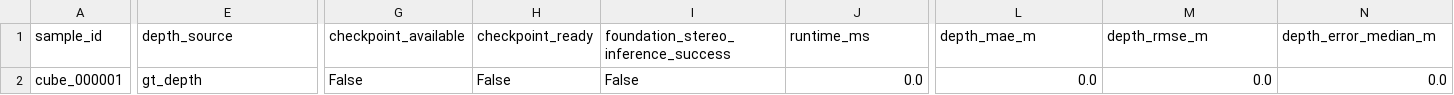
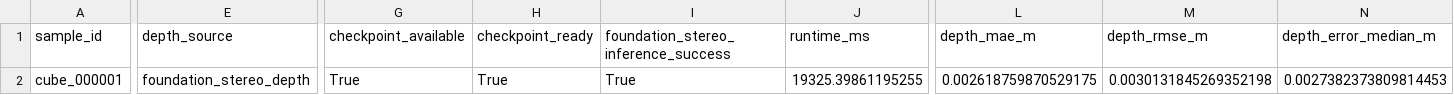
Before and after one commit to ysdjy/Ntu_jinao, a CSV file: debug_uploads/stereo_spatial_calibration_stage7_foundation_stereo/outputs/reports/stage7_foundation_stereo_native_report.csv, drawn as a sheet; only a part is shown, gaps mark what is left out; the diff covers the shown part only; the diff names each change by its address in the sheet, - before the commit and + after, or states it on an @@ line.

```diff
--- a/debug_uploads/stereo_spatial_calibration_stage7_foundation_stereo/outputs/reports/stage7_foundation_stereo_native_report.csv
+++ b/debug_uploads/stereo_spatial_calibration_stage7_foundation_stereo/outputs/reports/stage7_foundation_stereo_native_report.csv
-E2 (depth_source): gt_depth
+E2 (depth_source): foundation_stereo_depth
-G2 (checkpoint_available): False
+G2 (checkpoint_available): True
-H2 (checkpoint_ready): False
+H2 (checkpoint_ready): True
-I2: False
+I2: True
-J2 (runtime_ms): 0.0
+J2 (runtime_ms): 19325.39861195255
-L2 (depth_mae_m): 0.0
+L2 (depth_mae_m): 0.002618759870529175
-M2 (depth_rmse_m): 0.0
+M2 (depth_rmse_m): 0.0030131845269352198
-N2 (depth_error_median_m): 0.0
+N2 (depth_error_median_m): 0.0027382373809814453
```
Also changed, not shown: 7 edited cells elsewhere in this file, debug_uploads/stereo_spatial_calibration_stage7_foundation_stereo/outputs/reports/spatial_localization_report.csv, debug_uploads/stereo_spatial_calibration_stage7_foundation_stereo/outputs/reports/stage2_foundation_stereo_report.csv, 27 other files.
